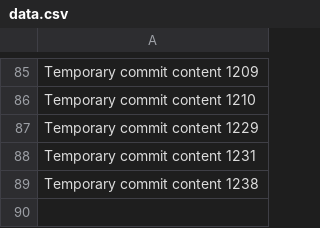
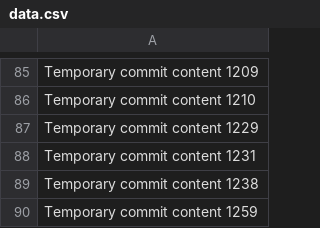
Before and after one commit to Badasscrytob/exclaimed, a CSV file: edt/data.csv, drawn as a sheet; only a part is shown, gaps mark what is left out; the diff names each change by its address in the sheet, - before the commit and + after, or states it on an @@ line.

```diff
--- a/edt/data.csv
+++ b/edt/data.csv
+row 90: Temporary commit content 1259
```
